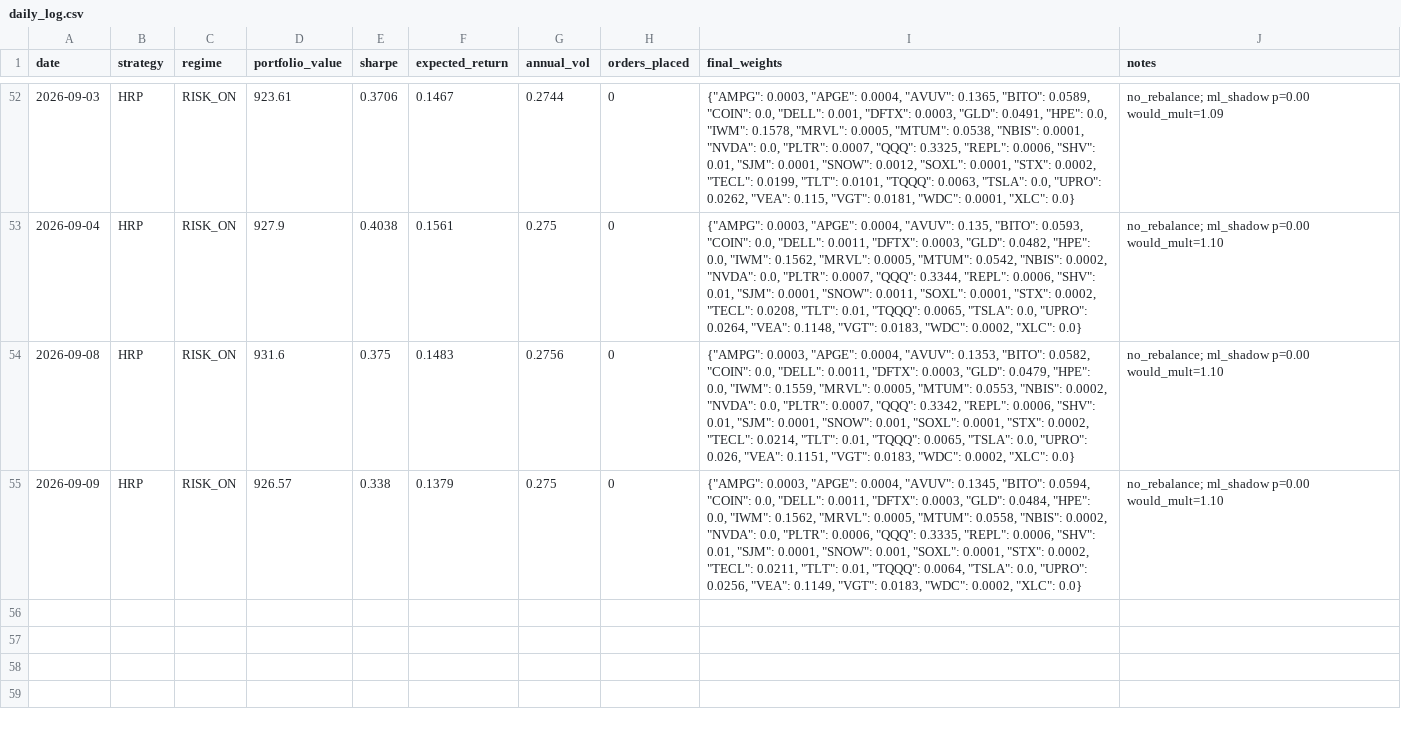
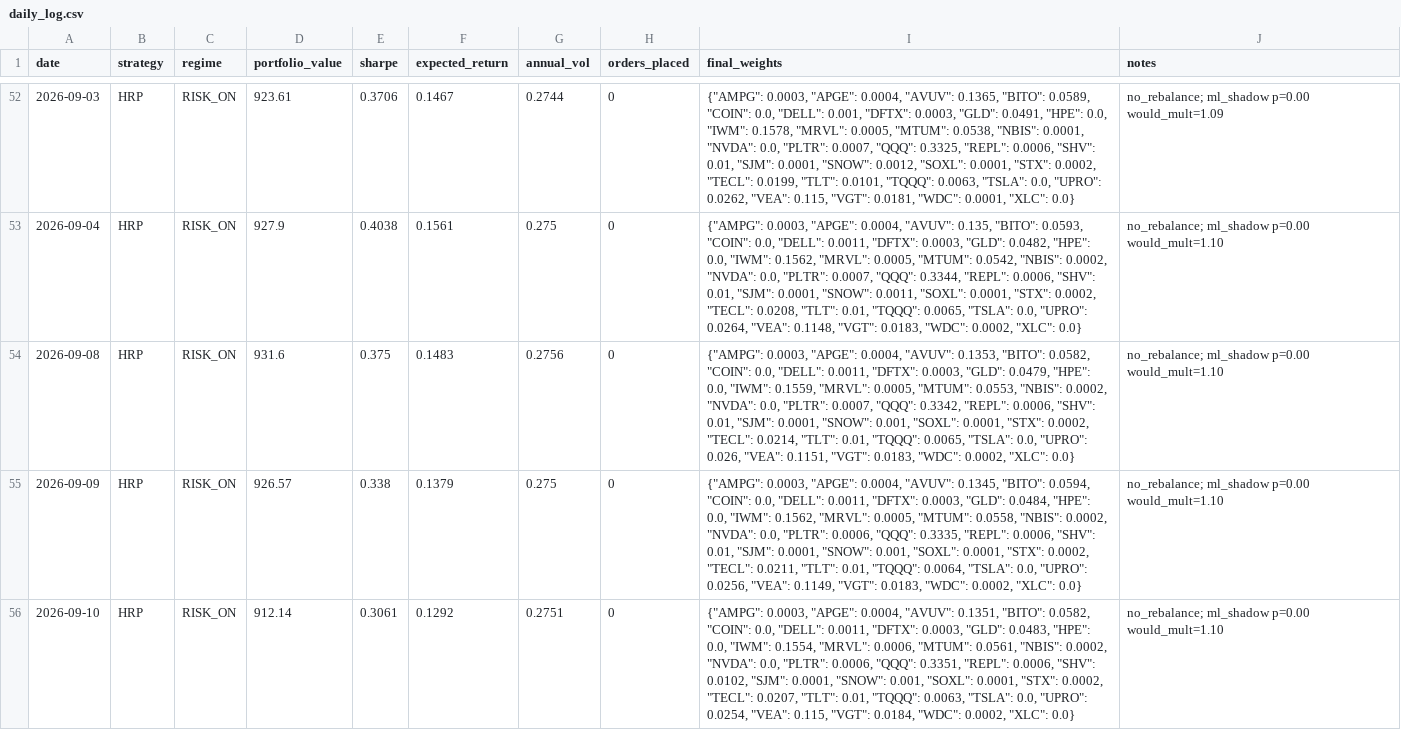
Before and after one commit to Tyler-Morton/BeatTheComp, a CSV file: daily_log.csv, drawn as a sheet; only a part is shown, gaps mark what is left out; the diff names each change by its address in the sheet, - before the commit and + after, or states it on an @@ line.

```diff
--- a/daily_log.csv
+++ b/daily_log.csv
+row 56: 2026-09-10 | HRP | RISK_ON | 912.14 | 0.3061 | 0.1292 | 0.2751 | 0 | {"AMPG": 0.0003, "APGE": 0.0004, "AVUV": 0.1351, "BITO": 0.0582, "COIN": 0.0, "DELL": 0.0011, "DFTX": 0.0003, "GLD": 0.0483, "HPE": 0.0, "IWM": 0.1554, "MRVL": 0.0006, "MTUM": 0.0561, "NBIS": 0.0002, "NVDA": 0.0, "PLTR": 0.0006, "QQQ": 0.3351, "REPL": 0.0006, "SHV": 0.0102, "SJM": 0.0001, "SNOW": 0.001, "SOXL": 0.0001, "STX": 0.0002, "TECL": 0.0207, "TLT": 0.01, "TQQQ": 0.0063, "TSLA": 0.0, "UPRO": 0.0254, "VEA": 0.115, "VGT": 0.0184, "WDC": 0.0002, "XLC": 0.0} | no_rebalance; ml_shadow p=0.00 would_mult=1.10
```
Also changed, not shown: regime_log.csv, watchlist_log.csv, 1 other file.
